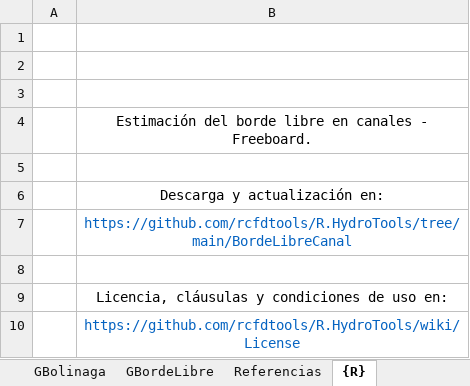
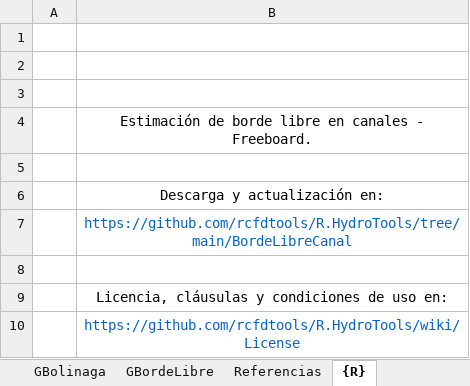
Before and after one commit to rcfdtools/R.HydroTools, an Excel workbook: BordeLibreCanal/R.HydroTools.BordeLibreCanal.xlsx, sheet {R}, drawn as a sheet; only a part is shown; values as stored, in another font and other column widths than the file's, no borders; charts and pictures not drawn; the diff names each change by its address in the sheet, - before the commit and + after, or states it on an @@ line.

Commit message:
Add files via upload

```diff
--- a/BordeLibreCanal/R.HydroTools.BordeLibreCanal.xlsx (sheet {R})
+++ b/BordeLibreCanal/R.HydroTools.BordeLibreCanal.xlsx (sheet {R})
-B4: Estimación del borde libre…
+B4: Estimación de borde libre…
```
